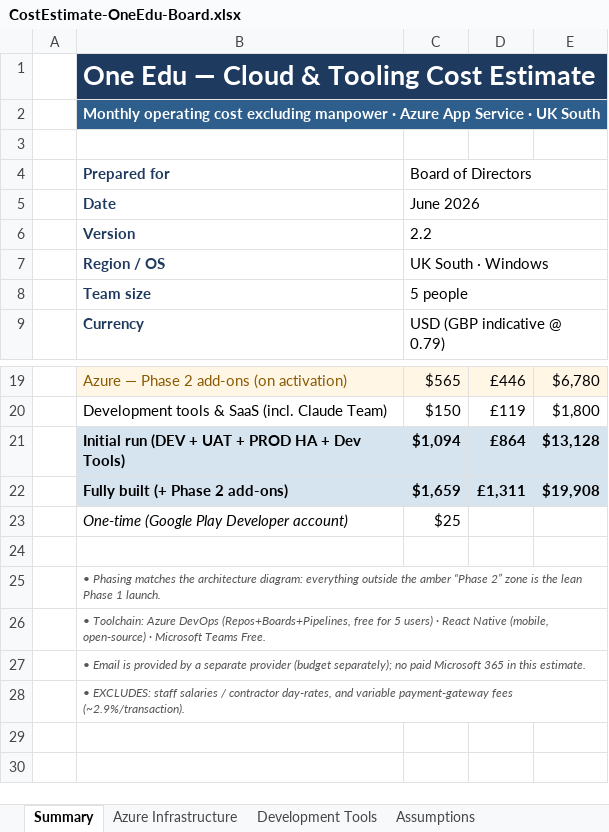
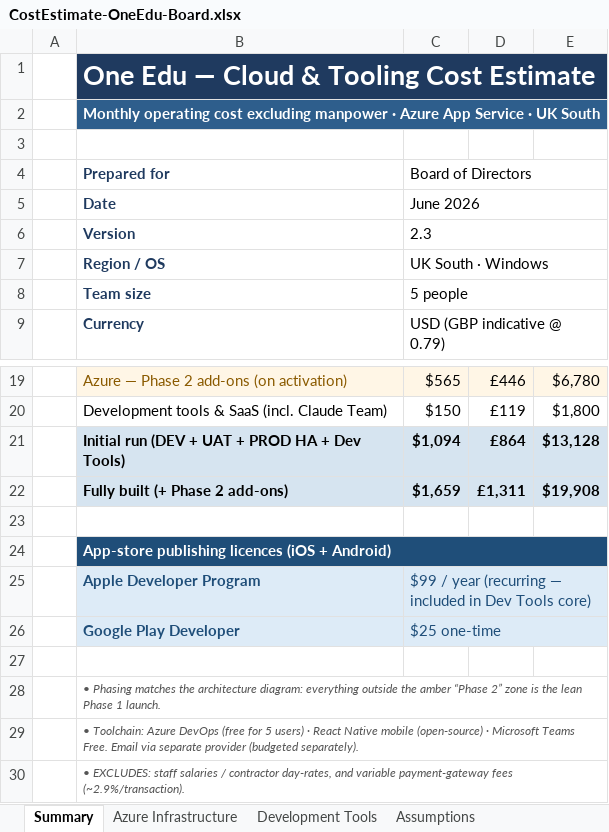
Before and after one commit to DutyDeck/modular-showcase-suite, an Excel workbook: docs/CostEstimate-OneEdu-Board.xlsx, sheet Summary, drawn as a sheet; only a part is shown, gaps mark what is left out; values as stored, in another font and other column widths than the file's, no borders; removed rows and columns are numbered as before the commit, all else as after; the diff names each change by its address in the sheet, - before the commit and + after, or states it on an @@ line.

```diff
--- a/docs/CostEstimate-OneEdu-Board.xlsx (sheet Summary)
+++ b/docs/CostEstimate-OneEdu-Board.xlsx (sheet Summary)
-C6: 2.2
+C6: 2.3
-row 23:  | One-time (Google Play Developer account) | $25
+row 23: (empty)
+row 24:  | App-store publishing licences (iOS + Android)
+row 25:  | Apple Developer Program | $99 / year (recurring — included in Dev Tools core)
+row 26:  | Google Play Developer | $25 one-time
-B29: …Azure DevOps (Repos+Boards+Pipelines, free for 5 users) · React Native (mobile, open-source) · Microsoft Teams Free.
+B29: …Azure DevOps (free for 5 users) · React Native mobile (open-source) · Microsoft Teams Free. Email via separate provider (budgeted separately).
-row 27:  | • Email is provided by a separate provider (budget separately); no paid Microsoft 365 in this estimate.
```
Also changed, not shown: sheet Development Tools, sheet Assumptions.
